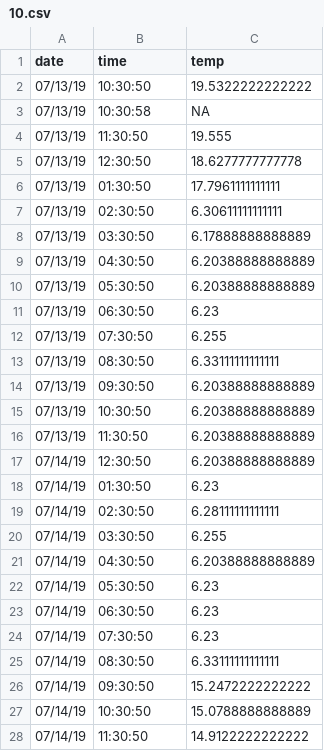
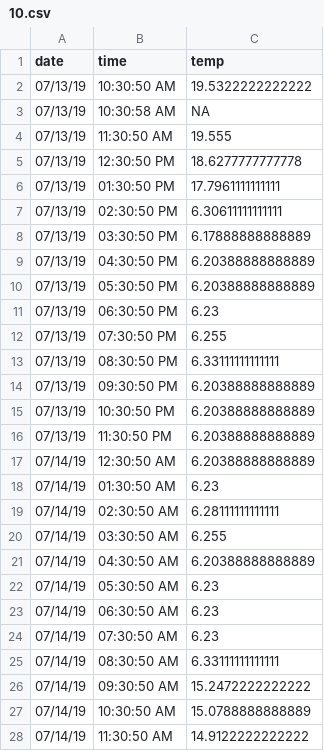
Before and after one commit to afcoyle/hemat_modeling, a CSV file: output/ADFG_SE_AK_pot_surveys/cleaned_data/temperature_data/2019/RKC_survey/Leg_2/10.csv, drawn as a sheet; only a part is shown; the diff covers the shown part only.

```diff
--- a/output/ADFG_SE_AK_pot_surveys/cleaned_data/temperature_data/2019/RKC_survey/Leg_2/10.csv
+++ b/output/ADFG_SE_AK_pot_surveys/cleaned_data/temperature_data/2019/RKC_survey/Leg_2/10.csv
@@ -1,28 +1,28 @@
 "date","time","temp"
-"07/13/19","10:30:50",19.5322222222222
-"07/13/19","10:30:58",NA
-"07/13/19","11:30:50",19.555
-"07/13/19","12:30:50",18.6277777777778
-"07/13/19","01:30:50",17.7961111111111
-"07/13/19","02:30:50",6.30611111111111
-"07/13/19","03:30:50",6.17888888888889
-"07/13/19","04:30:50",6.20388888888889
-"07/13/19","05:30:50",6.20388888888889
-"07/13/19","06:30:50",6.23
-"07/13/19","07:30:50",6.255
-"07/13/19","08:30:50",6.33111111111111
-"07/13/19","09:30:50",6.20388888888889
-"07/13/19","10:30:50",6.20388888888889
-"07/13/19","11:30:50",6.20388888888889
-"07/14/19","12:30:50",6.20388888888889
-"07/14/19","01:30:50",6.23
-"07/14/19","02:30:50",6.28111111111111
-"07/14/19","03:30:50",6.255
-"07/14/19","04:30:50",6.20388888888889
-"07/14/19","05:30:50",6.23
-"07/14/19","06:30:50",6.23
-"07/14/19","07:30:50",6.23
-"07/14/19","08:30:50",6.33111111111111
-"07/14/19","09:30:50",15.2472222222222
-"07/14/19","10:30:50",15.0788888888889
-"07/14/19","11:30:50",14.9122222222222
+"07/13/19","10:30:50 AM",19.5322222222222
+"07/13/19","10:30:58 AM",NA
+"07/13/19","11:30:50 AM",19.555
+"07/13/19","12:30:50 PM",18.6277777777778
+"07/13/19","01:30:50 PM",17.7961111111111
+"07/13/19","02:30:50 PM",6.30611111111111
+"07/13/19","03:30:50 PM",6.17888888888889
+"07/13/19","04:30:50 PM",6.20388888888889
+"07/13/19","05:30:50 PM",6.20388888888889
+"07/13/19","06:30:50 PM",6.23
+"07/13/19","07:30:50 PM",6.255
+"07/13/19","08:30:50 PM",6.33111111111111
+"07/13/19","09:30:50 PM",6.20388888888889
+"07/13/19","10:30:50 PM",6.20388888888889
+"07/13/19","11:30:50 PM",6.20388888888889
+"07/14/19","12:30:50 AM",6.20388888888889
+"07/14/19","01:30:50 AM",6.23
+"07/14/19","02:30:50 AM",6.28111111111111
+"07/14/19","03:30:50 AM",6.255
+"07/14/19","04:30:50 AM",6.20388888888889
+"07/14/19","05:30:50 AM",6.23
+"07/14/19","06:30:50 AM",6.23
+"07/14/19","07:30:50 AM",6.23
+"07/14/19","08:30:50 AM",6.33111111111111
+"07/14/19","09:30:50 AM",15.2472222222222
+"07/14/19","10:30:50 AM",15.0788888888889
+"07/14/19","11:30:50 AM",14.9122222222222
```
Also changed, not shown: 168 edited cells elsewhere in this file, output/ADFG_SE_AK_pot_surveys/cleaned_data/temperature_data/2019/RKC_survey/Leg_2/1.csv, output/ADFG_SE_AK_pot_surveys/cleaned_data/temperature_data/2019/RKC_survey/Leg_2/12.csv, 34 other files.
